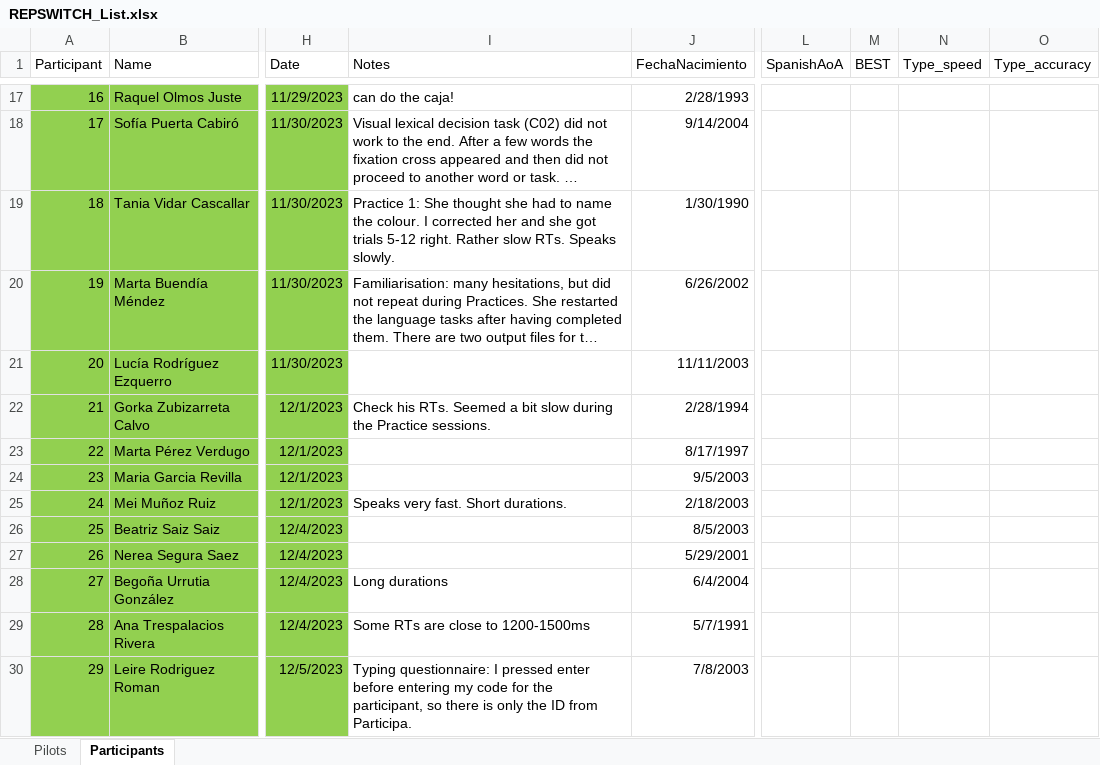
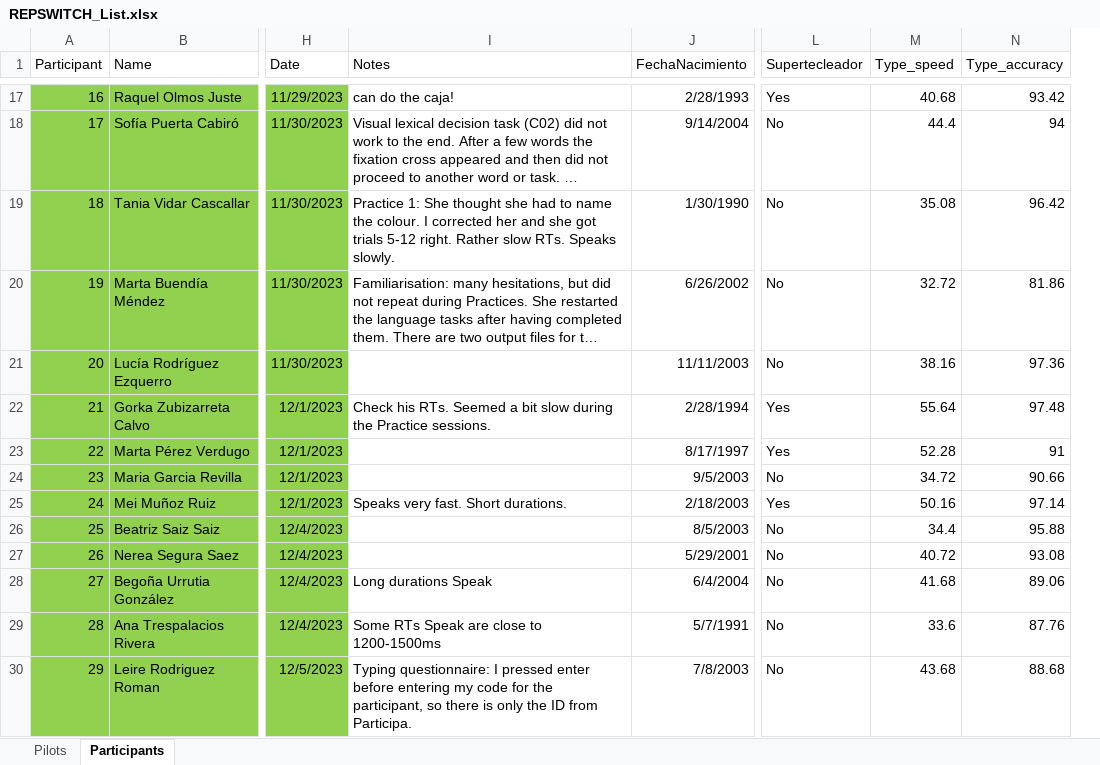
Before and after one commit to kattsar/experiment1, an Excel workbook: Experimental_scripts/Instructions_grids/REPSWITCH_List.xlsx, sheet Participants, drawn as a sheet; only a part is shown, gaps mark what is left out; long unchanged cells end in …; values as stored, in another font and other column widths than the file's, no borders; table styles not drawn; removed rows and columns are numbered as before the commit, all else as after; the diff covers the shown part only; the diff names each change by its address in the sheet, - before the commit and + after, or states it on an @@ line.

Commit message:
Participant List and Methods section updated

```diff
--- a/Experimental_scripts/Instructions_grids/REPSWITCH_List.xlsx (sheet Participants)
+++ b/Experimental_scripts/Instructions_grids/REPSWITCH_List.xlsx (sheet Participants)
-column L (SpanishAoA), empty
-column M (BEST), empty
+column L (Supertecleador), rows 17-30: Yes | No | No | No | No | Yes | Yes | No | Yes | No | No | No | No | No
-M17 (Type_speed): (empty)
+M17 (Type_speed): 40.68
-N17 (Type_accuracy): (empty)
+N17 (Type_accuracy): 93.42
-M18 (Type_speed): (empty)
+M18 (Type_speed): 44.4
-N18 (Type_accuracy): (empty)
+N18 (Type_accuracy): 94
-M19 (Type_speed): (empty)
+M19 (Type_speed): 35.08
-N19 (Type_accuracy): (empty)
+N19 (Type_accuracy): 96.42
-M20 (Type_speed): (empty)
+M20 (Type_speed): 32.72
-N20 (Type_accuracy): (empty)
+N20 (Type_accuracy): 81.86
-M21 (Type_speed): (empty)
+M21 (Type_speed): 38.16
-N21 (Type_accuracy): (empty)
+N21 (Type_accuracy): 97.36
-M22 (Type_speed): (empty)
+M22 (Type_speed): 55.64
-N22 (Type_accuracy): (empty)
+N22 (Type_accuracy): 97.48
-M23 (Type_speed): (empty)
+M23 (Type_speed): 52.28
-N23 (Type_accuracy): (empty)
+N23 (Type_accuracy): 91
-M24 (Type_speed): (empty)
+M24 (Type_speed): 34.72
-N24 (Type_accuracy): (empty)
+N24 (Type_accuracy): 90.66
-M25 (Type_speed): (empty)
+M25 (Type_speed): 50.16
-N25 (Type_accuracy): (empty)
+N25 (Type_accuracy): 97.14
-M26 (Type_speed): (empty)
+M26 (Type_speed): 34.4
-N26 (Type_accuracy): (empty)
+N26 (Type_accuracy): 95.88
-M27 (Type_speed): (empty)
+M27 (Type_speed): 40.72
-N27 (Type_accuracy): (empty)
+N27 (Type_accuracy): 93.08
-I28 (Notes): Long durations
+I28 (Notes): Long durations Speak
-M28 (Type_speed): (empty)
+M28 (Type_speed): 41.68
-N28 (Type_accuracy): (empty)
+N28 (Type_accuracy): 89.06
-I29 (Notes): Some RTs are close to 1200-1500ms
+I29 (Notes): Some RTs Speak are close to 1200-1500ms
-M29 (Type_speed): (empty)
+M29 (Type_speed): 33.6
-N29 (Type_accuracy): (empty)
+N29 (Type_accuracy): 87.76
-M30 (Type_speed): (empty)
+M30 (Type_speed): 43.68
-N30 (Type_accuracy): (empty)
+N30 (Type_accuracy): 88.68
```
Also changed, not shown: 54 edited cells elsewhere in this sheet, 2 other files.
